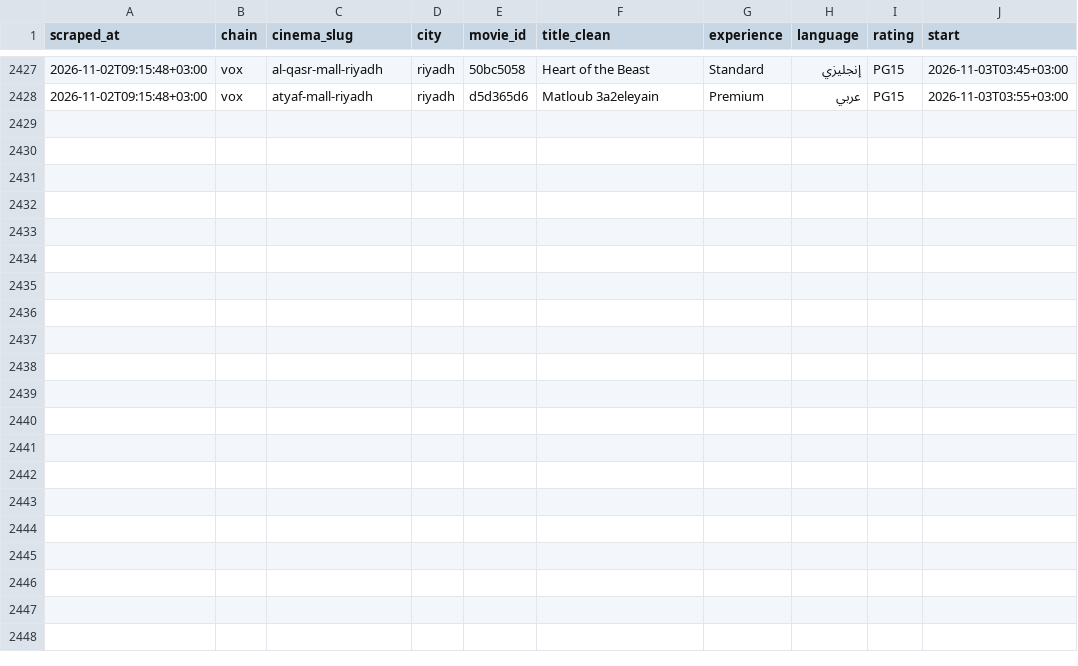
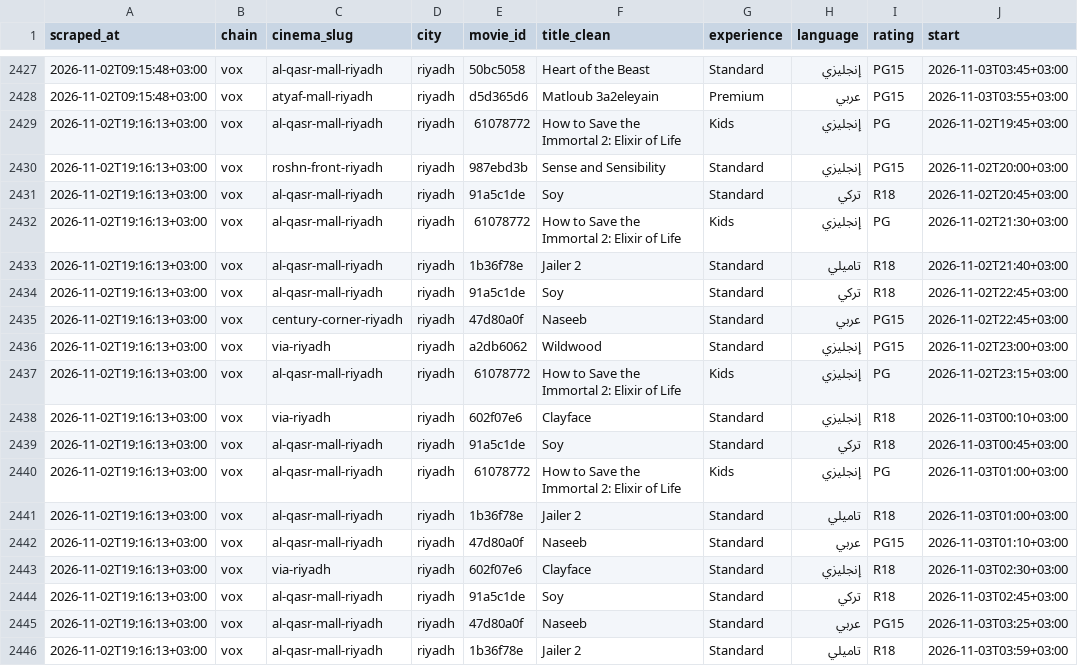
Before and after one commit to AbdulrahmanQz/shasha, a CSV file: data/history/shows_2026-11.csv, drawn as a sheet; only a part is shown, gaps mark what is left out; the diff names each change by its address in the sheet, - before the commit and + after, or states it on an @@ line.

```diff
--- a/data/history/shows_2026-11.csv
+++ b/data/history/shows_2026-11.csv
+row 2429: 2026-11-02T19:16:13+03:00 | vox | al-qasr-mall-riyadh | riyadh | 61078772 | How to Save the Immortal 2: Elixir of Life | Kids | إنجليزي | PG | 2026-11-02T19:45+03:00
+row 2430: 2026-11-02T19:16:13+03:00 | vox | roshn-front-riyadh | riyadh | 987ebd3b | Sense and Sensibility | Standard | إنجليزي | PG15 | 2026-11-02T20:00+03:00
+row 2431: 2026-11-02T19:16:13+03:00 | vox | al-qasr-mall-riyadh | riyadh | 91a5c1de | Soy | Standard | تركي | R18 | 2026-11-02T20:45+03:00
+row 2432: 2026-11-02T19:16:13+03:00 | vox | al-qasr-mall-riyadh | riyadh | 61078772 | How to Save the Immortal 2: Elixir of Life | Kids | إنجليزي | PG | 2026-11-02T21:30+03:00
+row 2433: 2026-11-02T19:16:13+03:00 | vox | al-qasr-mall-riyadh | riyadh | 1b36f78e | Jailer 2 | Standard | تاميلي | R18 | 2026-11-02T21:40+03:00
+row 2434: 2026-11-02T19:16:13+03:00 | vox | al-qasr-mall-riyadh | riyadh | 91a5c1de | Soy | Standard | تركي | R18 | 2026-11-02T22:45+03:00
+row 2435: 2026-11-02T19:16:13+03:00 | vox | century-corner-riyadh | riyadh | 47d80a0f | Naseeb | Standard | عربي | PG15 | 2026-11-02T22:45+03:00
+row 2436: 2026-11-02T19:16:13+03:00 | vox | via-riyadh | riyadh | a2db6062 | Wildwood | Standard | إنجليزي | PG15 | 2026-11-02T23:00+03:00
+row 2437: 2026-11-02T19:16:13+03:00 | vox | al-qasr-mall-riyadh | riyadh | 61078772 | How to Save the Immortal 2: Elixir of Life | Kids | إنجليزي | PG | 2026-11-02T23:15+03:00
+row 2438: 2026-11-02T19:16:13+03:00 | vox | via-riyadh | riyadh | 602f07e6 | Clayface | Standard | إنجليزي | R18 | 2026-11-03T00:10+03:00
+row 2439: 2026-11-02T19:16:13+03:00 | vox | al-qasr-mall-riyadh | riyadh | 91a5c1de | Soy | Standard | تركي | R18 | 2026-11-03T00:45+03:00
+row 2440: 2026-11-02T19:16:13+03:00 | vox | al-qasr-mall-riyadh | riyadh | 61078772 | How to Save the Immortal 2: Elixir of Life | Kids | إنجليزي | PG | 2026-11-03T01:00+03:00
+row 2441: 2026-11-02T19:16:13+03:00 | vox | al-qasr-mall-riyadh | riyadh | 1b36f78e | Jailer 2 | Standard | تاميلي | R18 | 2026-11-03T01:00+03:00
+row 2442: 2026-11-02T19:16:13+03:00 | vox | al-qasr-mall-riyadh | riyadh | 47d80a0f | Naseeb | Standard | عربي | PG15 | 2026-11-03T01:10+03:00
+row 2443: 2026-11-02T19:16:13+03:00 | vox | via-riyadh | riyadh | 602f07e6 | Clayface | Standard | إنجليزي | R18 | 2026-11-03T02:30+03:00
+row 2444: 2026-11-02T19:16:13+03:00 | vox | al-qasr-mall-riyadh | riyadh | 91a5c1de | Soy | Standard | تركي | R18 | 2026-11-03T02:45+03:00
+row 2445: 2026-11-02T19:16:13+03:00 | vox | al-qasr-mall-riyadh | riyadh | 47d80a0f | Naseeb | Standard | عربي | PG15 | 2026-11-03T03:25+03:00
+row 2446: 2026-11-02T19:16:13+03:00 | vox | al-qasr-mall-riyadh | riyadh | 1b36f78e | Jailer 2 | Standard | تاميلي | R18 | 2026-11-03T03:59+03:00
```
Also changed, not shown: 2 other files.
